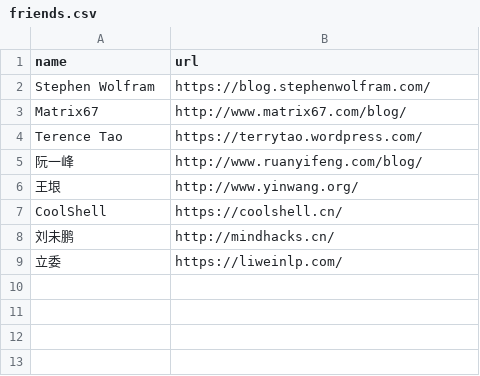
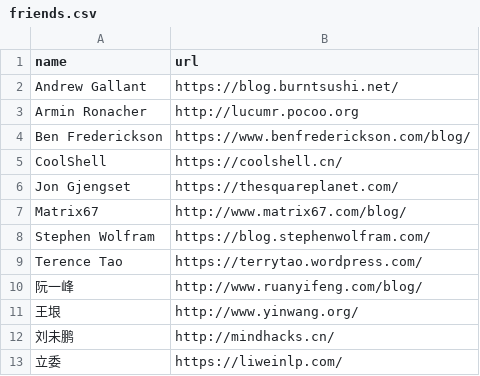
Before and after one commit to kemingy/kemingy.github.io, a CSV file: _data/friends.csv, drawn as a sheet.

Commit message:
add dalao

```diff
--- a/_data/friends.csv
+++ b/_data/friends.csv
@@ -1,4 +1,9 @@
 name,url
+Andrew Gallant,https://blog.burntsushi.net/
+Armin Ronacher,http://lucumr.pocoo.org
+Ben Frederickson,https://www.benfrederickson.com/blog/
+CoolShell,https://coolshell.cn/
+Jon Gjengset,https://thesquareplanet.com/
+Matrix67,http://www.matrix67.com/blog/
 Stephen Wolfram,https://blog.stephenwolfram.com/
-Matrix67,http://www.matrix67.com/blog/
 Terence Tao,https://terrytao.wordpress.com/
@@ -6,3 +11,2 @@ Terence Tao,https://terrytao.wordpress.com/
 王垠,http://www.yinwang.org/
-CoolShell,https://coolshell.cn/
 刘未鹏,http://mindhacks.cn/
```
